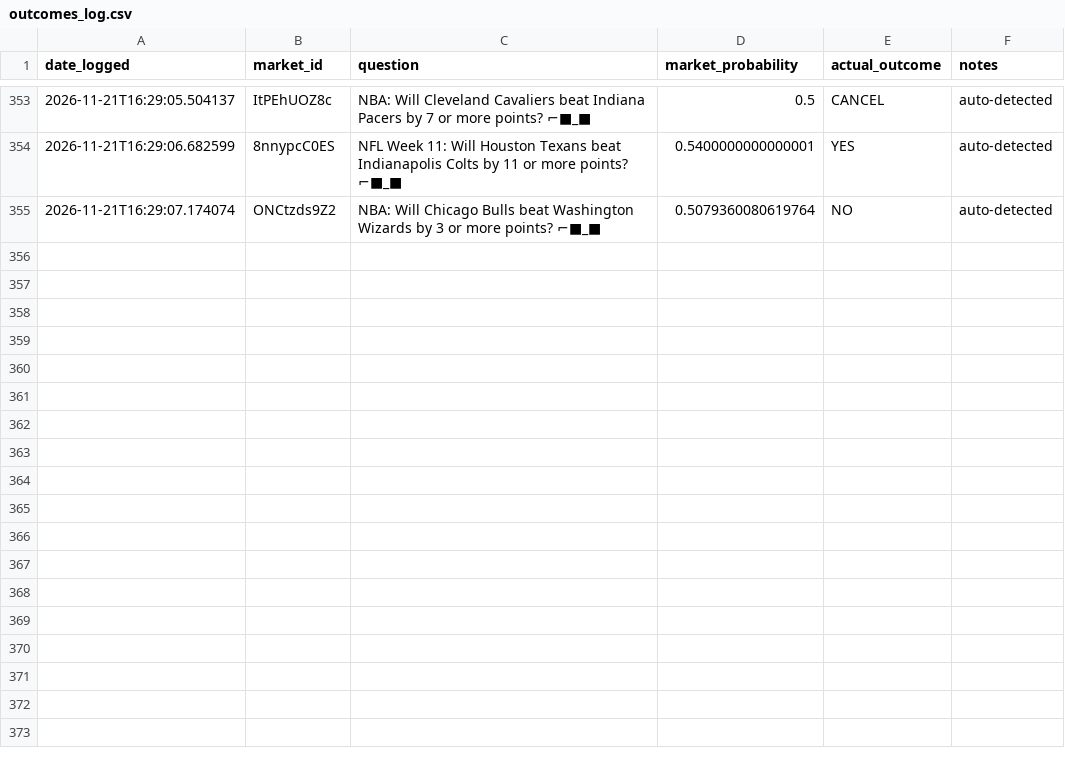
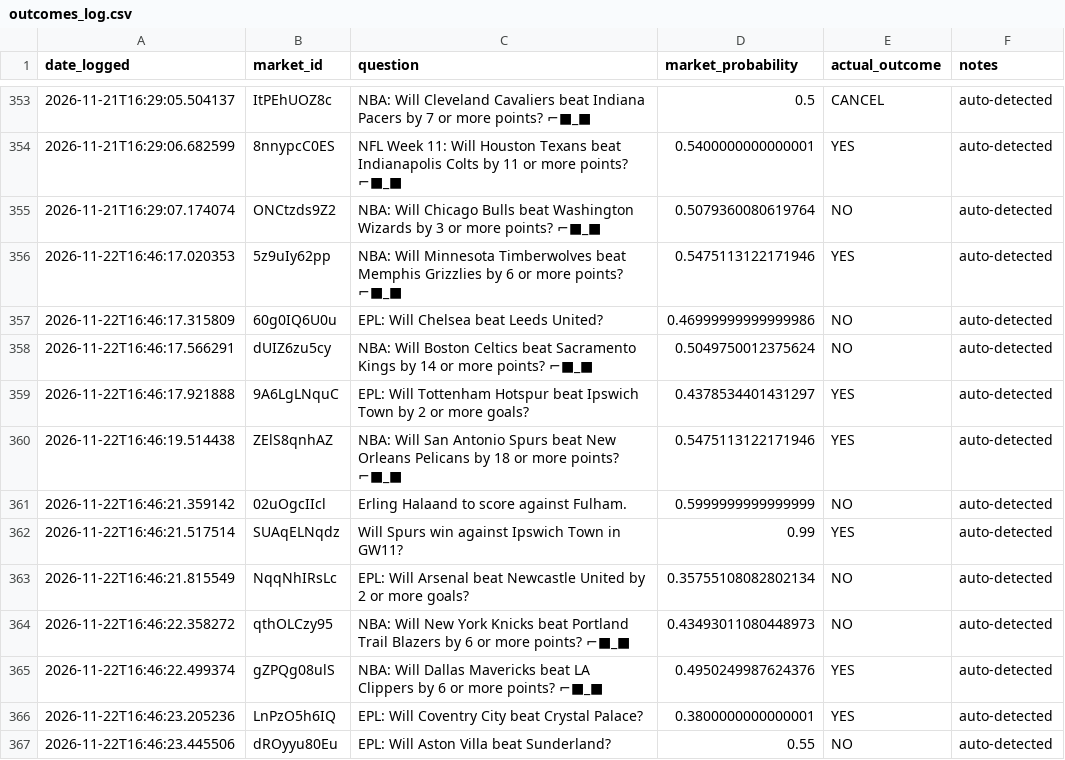
Before and after one commit to lmc720/prediction-bot, a CSV file: outcomes_log.csv, drawn as a sheet; only a part is shown, gaps mark what is left out.

```diff
--- a/outcomes_log.csv
+++ b/outcomes_log.csv
@@ -355 +355,13 @@ date_logged,market_id,question,market_probability,actual_outcome,notes
 2026-11-21T16:29:07.174074,ONCtzds9Z2,NBA: Will Chicago Bulls beat Washington Wizards by 3 or more points? ⌐■_■,0.5079360080619764,NO,auto-detected
+2026-11-22T16:46:17.020353,5z9uIy62pp,NBA: Will Minnesota Timberwolves beat Memphis Grizzlies by 6 or more points? ⌐■_■,0.5475113122171946,YES,auto-detected
+2026-11-22T16:46:17.315809,60g0IQ6U0u,EPL: Will Chelsea beat Leeds United?,0.46999999999999986,NO,auto-detected
+2026-11-22T16:46:17.566291,dUIZ6zu5cy,NBA: Will Boston Celtics beat Sacramento Kings by 14 or more points? ⌐■_■,0.5049750012375624,NO,auto-detected
+2026-11-22T16:46:17.921888,9A6LgLNquC,EPL: Will Tottenham Hotspur beat Ipswich Town by 2 or more goals?,0.4378534401431297,YES,auto-detected
+2026-11-22T16:46:19.514438,ZElS8qnhAZ,NBA: Will San Antonio Spurs beat New Orleans Pelicans by 18 or more points? ⌐■_■,0.5475113122171946,YES,auto-detected
+2026-11-22T16:46:21.359142,02uOgcIIcl,Erling Halaand to score against Fulham.,0.5999999999999999,NO,auto-detected
+2026-11-22T16:46:21.517514,SUAqELNqdz,Will Spurs win against Ipswich Town in GW11?,0.99,YES,auto-detected
+2026-11-22T16:46:21.815549,NqqNhIRsLc,EPL: Will Arsenal beat Newcastle United by 2 or more goals?,0.35755108082802134,NO,auto-detected
+2026-11-22T16:46:22.358272,qthOLCzy95,NBA: Will New York Knicks beat Portland Trail Blazers by 6 or more points? ⌐■_■,0.43493011080448973,NO,auto-detected
+2026-11-22T16:46:22.499374,gZPQg08ulS,NBA: Will Dallas Mavericks beat LA Clippers by 6 or more points? ⌐■_■,0.4950249987624376,YES,auto-detected
+2026-11-22T16:46:23.205236,LnPzO5h6IQ,EPL: Will Coventry City beat Crystal Palace?,0.3800000000000001,YES,auto-detected
+2026-11-22T16:46:23.445506,dROyyu80Eu,EPL: Will Aston Villa beat Sunderland?,0.55,NO,auto-detected
```
